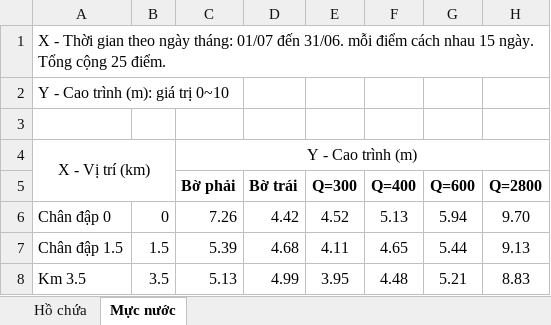
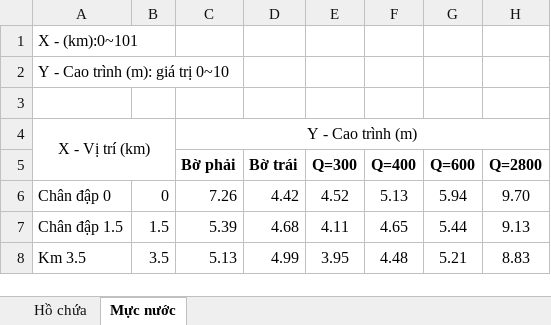
Before and after one commit to NDCongSP/20250601_AHD_QuanTrac, an Excel workbook: ChartInformation.xlsx, sheet Mực nước, drawn as a sheet; only a part is shown; values as stored, in another font and other column widths than the file's, no borders; the diff names each change by its address in the sheet, - before the commit and + after, or states it on an @@ line.

```diff
--- a/ChartInformation.xlsx (sheet Mực nước)
+++ b/ChartInformation.xlsx (sheet Mực nước)
-A1: X - Thời gian theo ngày tháng: 01/07 đến 31/06. mỗi điểm cách nhau 15 ngày. Tổng cộng 25 điểm.
+A1: X - (km):0~101
```
Also changed, not shown: sheet Hồ chứa, 19 other files.
